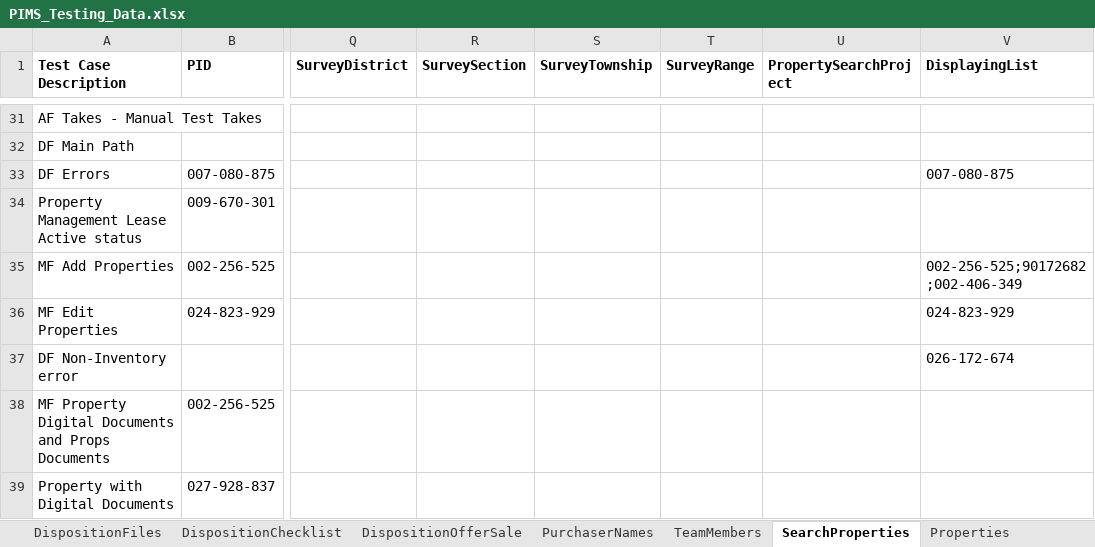
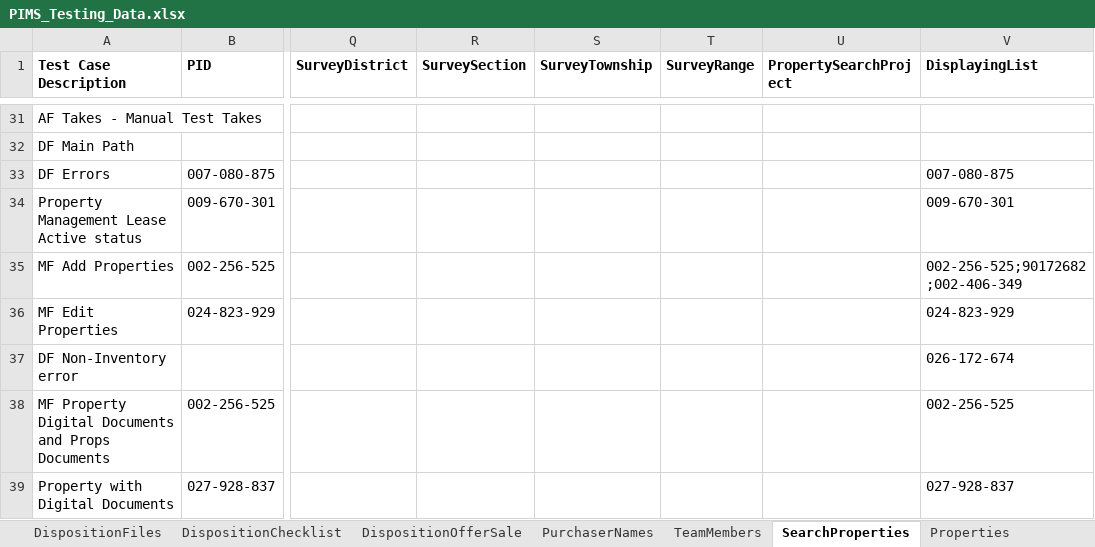
Before and after one commit to bcgov/PSP, an Excel workbook: testing/PIMS.Tests.Automation/Data/PIMS_Testing_Data.xlsx, sheet SearchProperties, drawn as a sheet; only a part is shown, gaps mark what is left out; values as stored, in another font and other column widths than the file's, no borders; the diff names each change by its address in the sheet, - before the commit and + after, or states it on an @@ line.

```diff
--- a/testing/PIMS.Tests.Automation/Data/PIMS_Testing_Data.xlsx (sheet SearchProperties)
+++ b/testing/PIMS.Tests.Automation/Data/PIMS_Testing_Data.xlsx (sheet SearchProperties)
-V34 (DisplayingList): (empty)
+V34 (DisplayingList): 009-670-301
-V38 (DisplayingList): (empty)
+V38 (DisplayingList): 002-256-525
-V39 (DisplayingList): (empty)
+V39 (DisplayingList): 027-928-837
```
Also changed, not shown: sheet AcquisitionFiles, sheet Leases, sheet ManagementFiles, sheet DispositionFiles, 24 other files.
